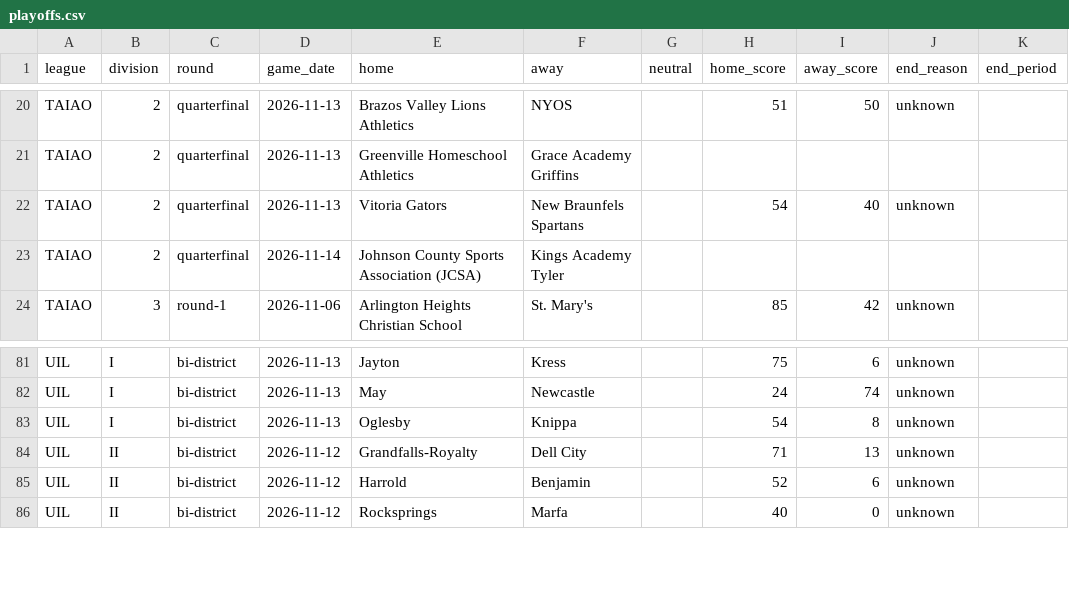
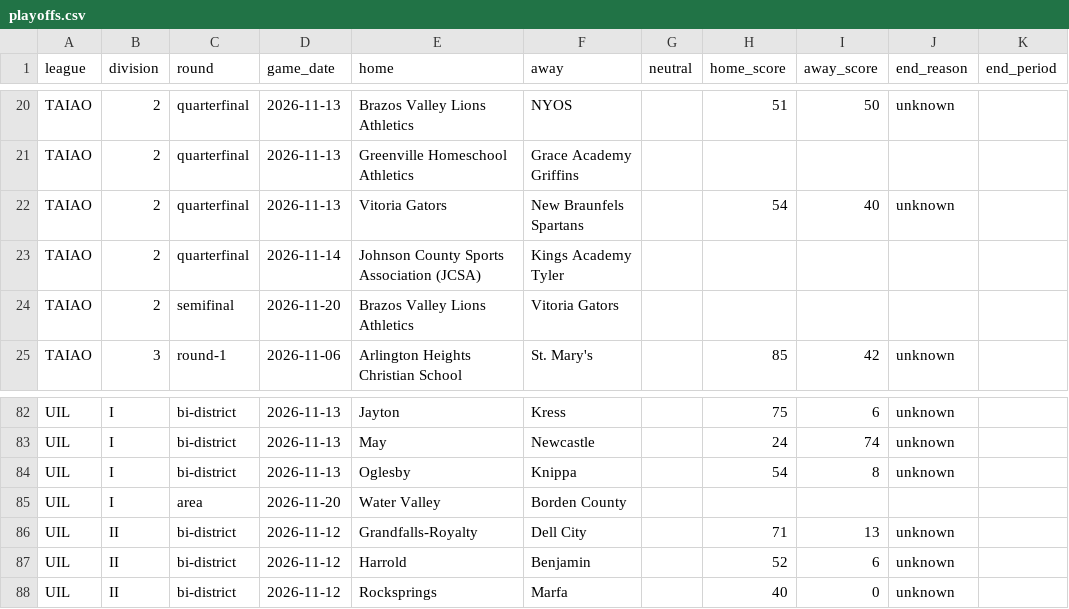
Before and after one commit to txsixman/txsixmanfootball, a CSV file: data/seed/maxpreps-2026/playoffs.csv, drawn as a sheet; only a part is shown, gaps mark what is left out; the diff names each change by its address in the sheet, - before the commit and + after, or states it on an @@ line.

```diff
--- a/data/seed/maxpreps-2026/playoffs.csv
+++ b/data/seed/maxpreps-2026/playoffs.csv
+row 24: TAIAO | 2 | semifinal | 2026-11-20 | Brazos Valley Lions Athletics | Vitoria Gators
+row 85: UIL | I | area | 2026-11-20 | Water Valley | Borden County
```
